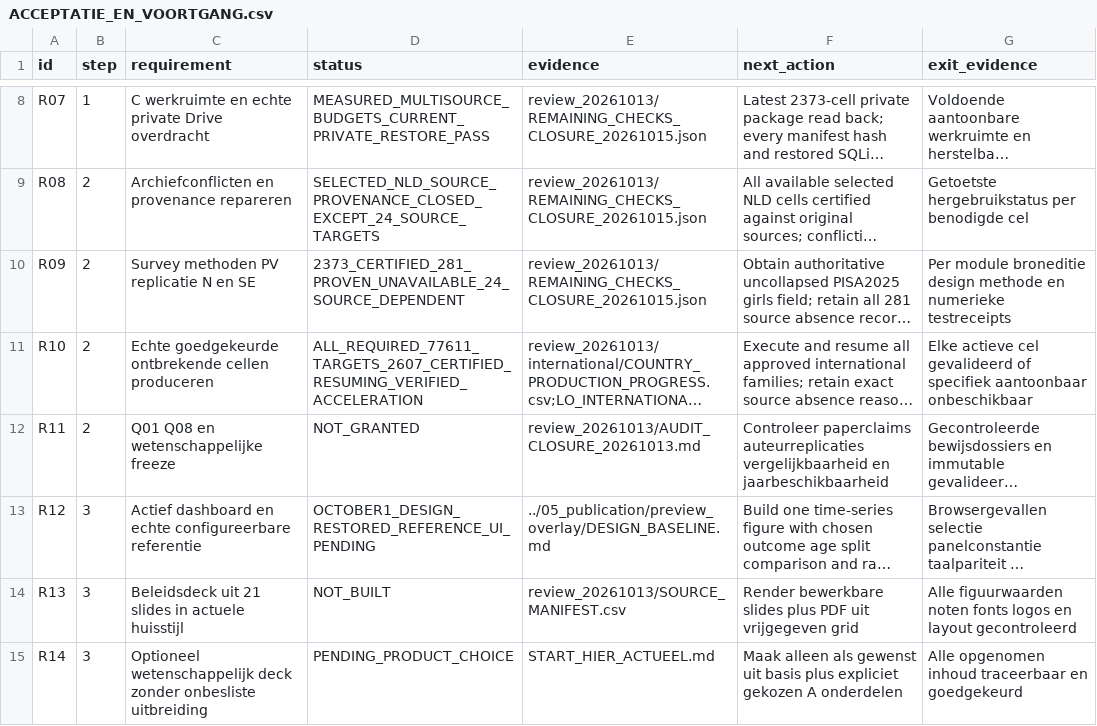
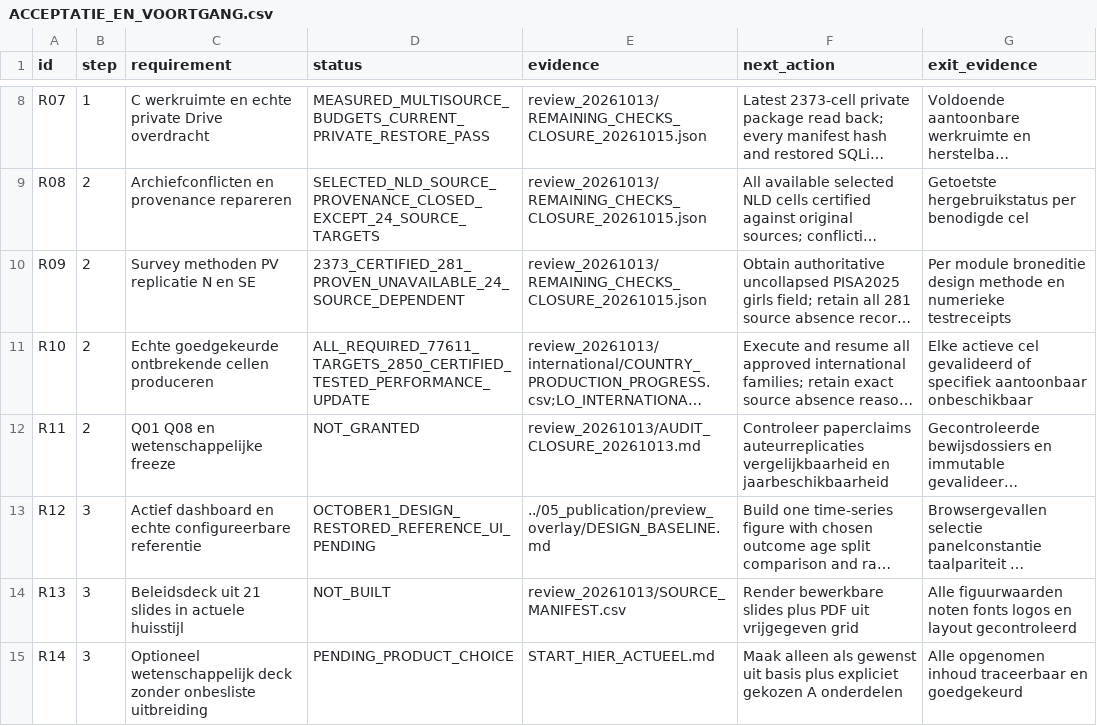
Before and after one commit to Netherlands-Opportunity-Lab/Learning-Outcomes, a CSV file: 06_pipeline/ACCEPTATIE_EN_VOORTGANG.csv, drawn as a sheet; only a part is shown, gaps mark what is left out; long unchanged cells end in …; the diff names each change by its address in the sheet, - before the commit and + after, or states it on an @@ line.

```diff
--- a/06_pipeline/ACCEPTATIE_EN_VOORTGANG.csv
+++ b/06_pipeline/ACCEPTATIE_EN_VOORTGANG.csv
-D11 (status): ALL_REQUIRED_77611_TARGETS_2607_CERTIFIED_RESUMING_VERIFIED_ACCELERATION
+D11 (status): ALL_REQUIRED_77611_TARGETS_2850_CERTIFIED_TESTED_PERFORMANCE_UPDATE
```
Also changed, not shown: 06_pipeline/review_20261013/IMPLEMENTATION_ISSUES.csv, 06_pipeline/review_20261013/international/COUNTRY_PRODUCTION_PROGRESS.csv, 28 other files.
